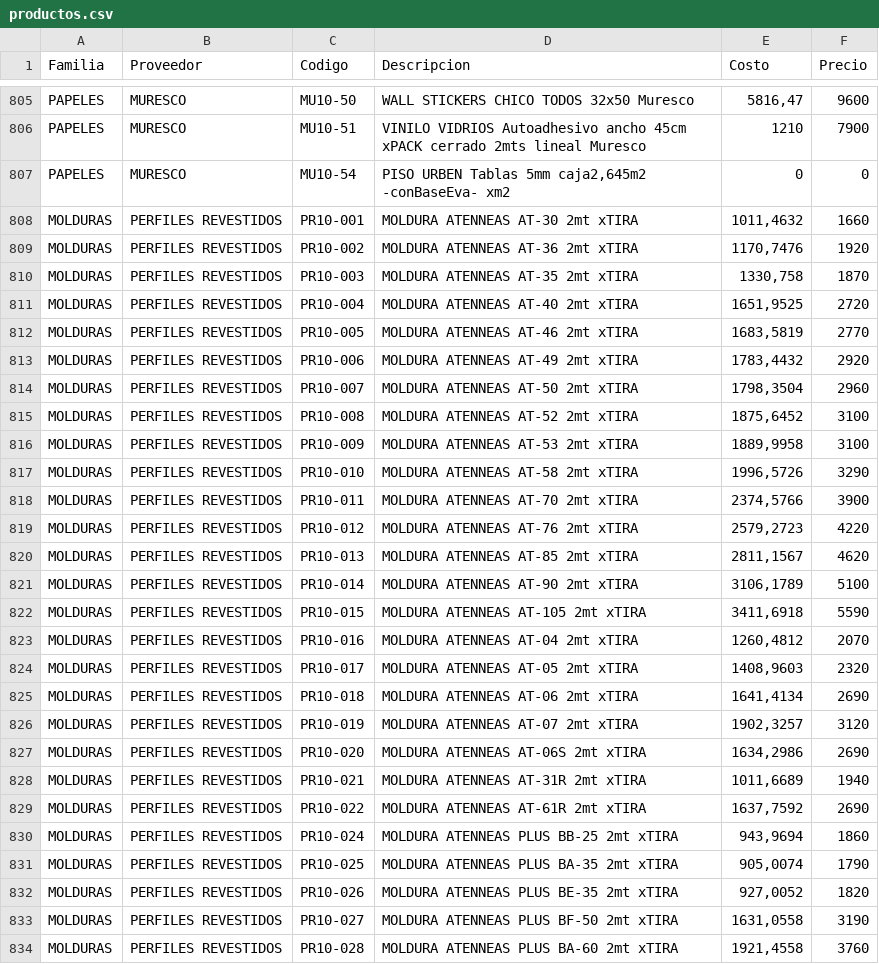
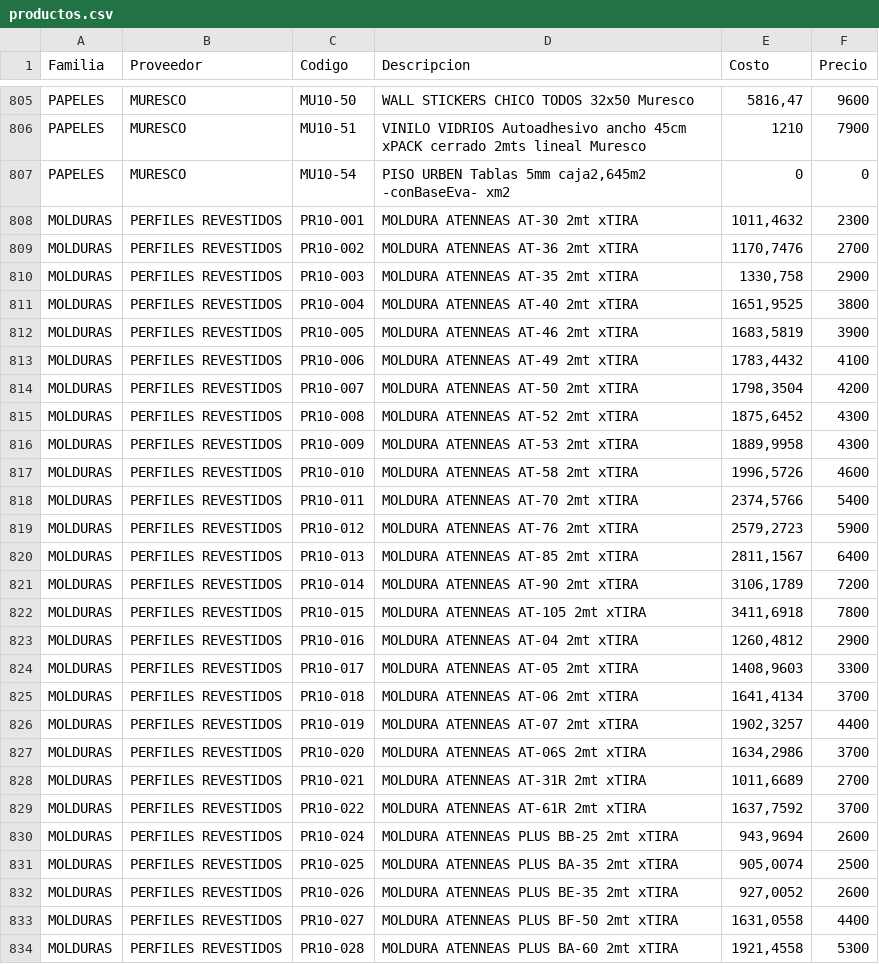
Before and after one commit to SkyfuN23/ListaPrecios, a CSV file: productos.csv, drawn as a sheet; only a part is shown, gaps mark what is left out; the diff covers the shown part only.

Commit message:
Actualizacion base datos

```diff
--- a/productos.csv
+++ b/productos.csv
@@ -807,28 +807,28 @@ PAPELES;MURESCO;MU10-51;VINILO VIDRIOS Autoadhesivo ancho 45cm xPACK cerrado 2mt
 PAPELES;MURESCO;MU10-54;PISO URBEN Tablas 5mm caja2,645m2 -conBaseEva- xm2;0;0
-MOLDURAS;PERFILES REVESTIDOS;PR10-001;MOLDURA ATENNEAS AT-30 2mt xTIRA;1011,4632;1660
-MOLDURAS;PERFILES REVESTIDOS;PR10-002;MOLDURA ATENNEAS AT-36 2mt xTIRA;1170,7476;1920
-MOLDURAS;PERFILES REVESTIDOS;PR10-003;MOLDURA ATENNEAS AT-35 2mt xTIRA;1330,758;1870
-MOLDURAS;PERFILES REVESTIDOS;PR10-004;MOLDURA ATENNEAS AT-40 2mt xTIRA;1651,9525;2720
-MOLDURAS;PERFILES REVESTIDOS;PR10-005;MOLDURA ATENNEAS AT-46 2mt xTIRA;1683,5819;2770
-MOLDURAS;PERFILES REVESTIDOS;PR10-006;MOLDURA ATENNEAS AT-49 2mt xTIRA;1783,4432;2920
-MOLDURAS;PERFILES REVESTIDOS;PR10-007;MOLDURA ATENNEAS AT-50 2mt xTIRA;1798,3504;2960
-MOLDURAS;PERFILES REVESTIDOS;PR10-008;MOLDURA ATENNEAS AT-52 2mt xTIRA;1875,6452;3100
-MOLDURAS;PERFILES REVESTIDOS;PR10-009;MOLDURA ATENNEAS AT-53 2mt xTIRA;1889,9958;3100
-MOLDURAS;PERFILES REVESTIDOS;PR10-010;MOLDURA ATENNEAS AT-58 2mt xTIRA;1996,5726;3290
-MOLDURAS;PERFILES REVESTIDOS;PR10-011;MOLDURA ATENNEAS AT-70 2mt xTIRA;2374,5766;3900
-MOLDURAS;PERFILES REVESTIDOS;PR10-012;MOLDURA ATENNEAS AT-76 2mt xTIRA;2579,2723;4220
-MOLDURAS;PERFILES REVESTIDOS;PR10-013;MOLDURA ATENNEAS AT-85 2mt xTIRA;2811,1567;4620
-MOLDURAS;PERFILES REVESTIDOS;PR10-014;MOLDURA ATENNEAS AT-90 2mt xTIRA;3106,1789;5100
-MOLDURAS;PERFILES REVESTIDOS;PR10-015;MOLDURA ATENNEAS AT-105 2mt xTIRA;3411,6918;5590
-MOLDURAS;PERFILES REVESTIDOS;PR10-016;MOLDURA ATENNEAS AT-04 2mt xTIRA;1260,4812;2070
-MOLDURAS;PERFILES REVESTIDOS;PR10-017;MOLDURA ATENNEAS AT-05 2mt xTIRA;1408,9603;2320
-MOLDURAS;PERFILES REVESTIDOS;PR10-018;MOLDURA ATENNEAS AT-06 2mt xTIRA;1641,4134;2690
-MOLDURAS;PERFILES REVESTIDOS;PR10-019;MOLDURA ATENNEAS AT-07 2mt xTIRA;1902,3257;3120
-MOLDURAS;PERFILES REVESTIDOS;PR10-020;MOLDURA ATENNEAS AT-06S 2mt xTIRA;1634,2986;2690
-MOLDURAS;PERFILES REVESTIDOS;PR10-021;MOLDURA ATENNEAS AT-31R 2mt xTIRA;1011,6689;1940
-MOLDURAS;PERFILES REVESTIDOS;PR10-022;MOLDURA ATENNEAS AT-61R 2mt xTIRA;1637,7592;2690
-MOLDURAS;PERFILES REVESTIDOS;PR10-024;MOLDURA ATENNEAS  PLUS BB-25 2mt xTIRA;943,9694;1860
-MOLDURAS;PERFILES REVESTIDOS;PR10-025;MOLDURA ATENNEAS PLUS  BA-35 2mt xTIRA;905,0074;1790
-MOLDURAS;PERFILES REVESTIDOS;PR10-026;MOLDURA ATENNEAS PLUS BE-35 2mt xTIRA;927,0052;1820
-MOLDURAS;PERFILES REVESTIDOS;PR10-027;MOLDURA ATENNEAS PLUS BF-50 2mt xTIRA;1631,0558;3190
-MOLDURAS;PERFILES REVESTIDOS;PR10-028;MOLDURA ATENNEAS PLUS BA-60 2mt xTIRA;1921,4558;3760
+MOLDURAS;PERFILES REVESTIDOS;PR10-001;MOLDURA ATENNEAS AT-30 2mt xTIRA;1011,4632;2300
+MOLDURAS;PERFILES REVESTIDOS;PR10-002;MOLDURA ATENNEAS AT-36 2mt xTIRA;1170,7476;2700
+MOLDURAS;PERFILES REVESTIDOS;PR10-003;MOLDURA ATENNEAS AT-35 2mt xTIRA;1330,758;2900
+MOLDURAS;PERFILES REVESTIDOS;PR10-004;MOLDURA ATENNEAS AT-40 2mt xTIRA;1651,9525;3800
+MOLDURAS;PERFILES REVESTIDOS;PR10-005;MOLDURA ATENNEAS AT-46 2mt xTIRA;1683,5819;3900
+MOLDURAS;PERFILES REVESTIDOS;PR10-006;MOLDURA ATENNEAS AT-49 2mt xTIRA;1783,4432;4100
+MOLDURAS;PERFILES REVESTIDOS;PR10-007;MOLDURA ATENNEAS AT-50 2mt xTIRA;1798,3504;4200
+MOLDURAS;PERFILES REVESTIDOS;PR10-008;MOLDURA ATENNEAS AT-52 2mt xTIRA;1875,6452;4300
+MOLDURAS;PERFILES REVESTIDOS;PR10-009;MOLDURA ATENNEAS AT-53 2mt xTIRA;1889,9958;4300
+MOLDURAS;PERFILES REVESTIDOS;PR10-010;MOLDURA ATENNEAS AT-58 2mt xTIRA;1996,5726;4600
+MOLDURAS;PERFILES REVESTIDOS;PR10-011;MOLDURA ATENNEAS AT-70 2mt xTIRA;2374,5766;5400
+MOLDURAS;PERFILES REVESTIDOS;PR10-012;MOLDURA ATENNEAS AT-76 2mt xTIRA;2579,2723;5900
+MOLDURAS;PERFILES REVESTIDOS;PR10-013;MOLDURA ATENNEAS AT-85 2mt xTIRA;2811,1567;6400
+MOLDURAS;PERFILES REVESTIDOS;PR10-014;MOLDURA ATENNEAS AT-90 2mt xTIRA;3106,1789;7200
+MOLDURAS;PERFILES REVESTIDOS;PR10-015;MOLDURA ATENNEAS AT-105 2mt xTIRA;3411,6918;7800
+MOLDURAS;PERFILES REVESTIDOS;PR10-016;MOLDURA ATENNEAS AT-04 2mt xTIRA;1260,4812;2900
+MOLDURAS;PERFILES REVESTIDOS;PR10-017;MOLDURA ATENNEAS AT-05 2mt xTIRA;1408,9603;3300
+MOLDURAS;PERFILES REVESTIDOS;PR10-018;MOLDURA ATENNEAS AT-06 2mt xTIRA;1641,4134;3700
+MOLDURAS;PERFILES REVESTIDOS;PR10-019;MOLDURA ATENNEAS AT-07 2mt xTIRA;1902,3257;4400
+MOLDURAS;PERFILES REVESTIDOS;PR10-020;MOLDURA ATENNEAS AT-06S 2mt xTIRA;1634,2986;3700
+MOLDURAS;PERFILES REVESTIDOS;PR10-021;MOLDURA ATENNEAS AT-31R 2mt xTIRA;1011,6689;2700
+MOLDURAS;PERFILES REVESTIDOS;PR10-022;MOLDURA ATENNEAS AT-61R 2mt xTIRA;1637,7592;3700
+MOLDURAS;PERFILES REVESTIDOS;PR10-024;MOLDURA ATENNEAS  PLUS BB-25 2mt xTIRA;943,9694;2600
+MOLDURAS;PERFILES REVESTIDOS;PR10-025;MOLDURA ATENNEAS PLUS  BA-35 2mt xTIRA;905,0074;2500
+MOLDURAS;PERFILES REVESTIDOS;PR10-026;MOLDURA ATENNEAS PLUS BE-35 2mt xTIRA;927,0052;2600
+MOLDURAS;PERFILES REVESTIDOS;PR10-027;MOLDURA ATENNEAS PLUS BF-50 2mt xTIRA;1631,0558;4400
+MOLDURAS;PERFILES REVESTIDOS;PR10-028;MOLDURA ATENNEAS PLUS BA-60 2mt xTIRA;1921,4558;5300
```
Also changed, not shown: 5 edited cells elsewhere in this file.
